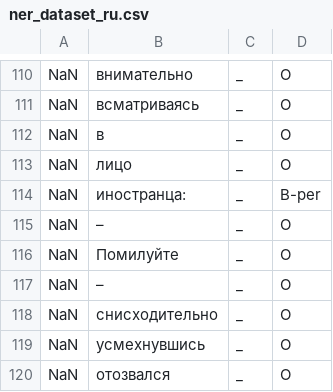
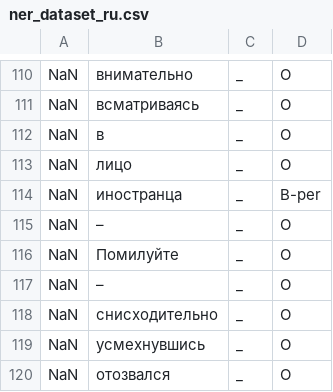
Before and after one commit to MrPingvin/hello-world, a CSV file: images/ner_dataset_ru.csv, drawn as a sheet; only a part is shown, gaps mark what is left out.

Commit message:
Update ner_dataset_ru.csv

```diff
--- a/images/ner_dataset_ru.csv
+++ b/images/ner_dataset_ru.csv
@@ -113,3 +113,3 @@ NaN,в,_,O
 NaN,лицо,_,O
-NaN,иностранца:,_,B-per
+NaN,иностранца,_,B-per
 NaN,–,_,O
```
